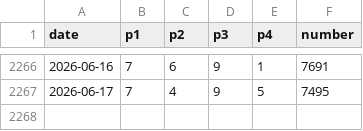
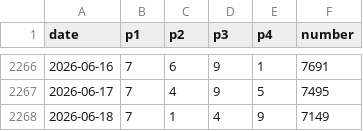
Before and after one commit to r9wbcm49dd-sys/LotteryMapData, a CSV file: csv/4Sight_night.csv, drawn as a sheet; only a part is shown, gaps mark what is left out.

Commit message:
Update 4Sight_night.csv

```diff
--- a/csv/4Sight_night.csv
+++ b/csv/4Sight_night.csv
@@ -2267 +2267,2 @@ date,p1,p2,p3,p4,number
 2026-06-17,7,4,9,5,7495
+2026-06-18,7,1,4,9,7149
```
